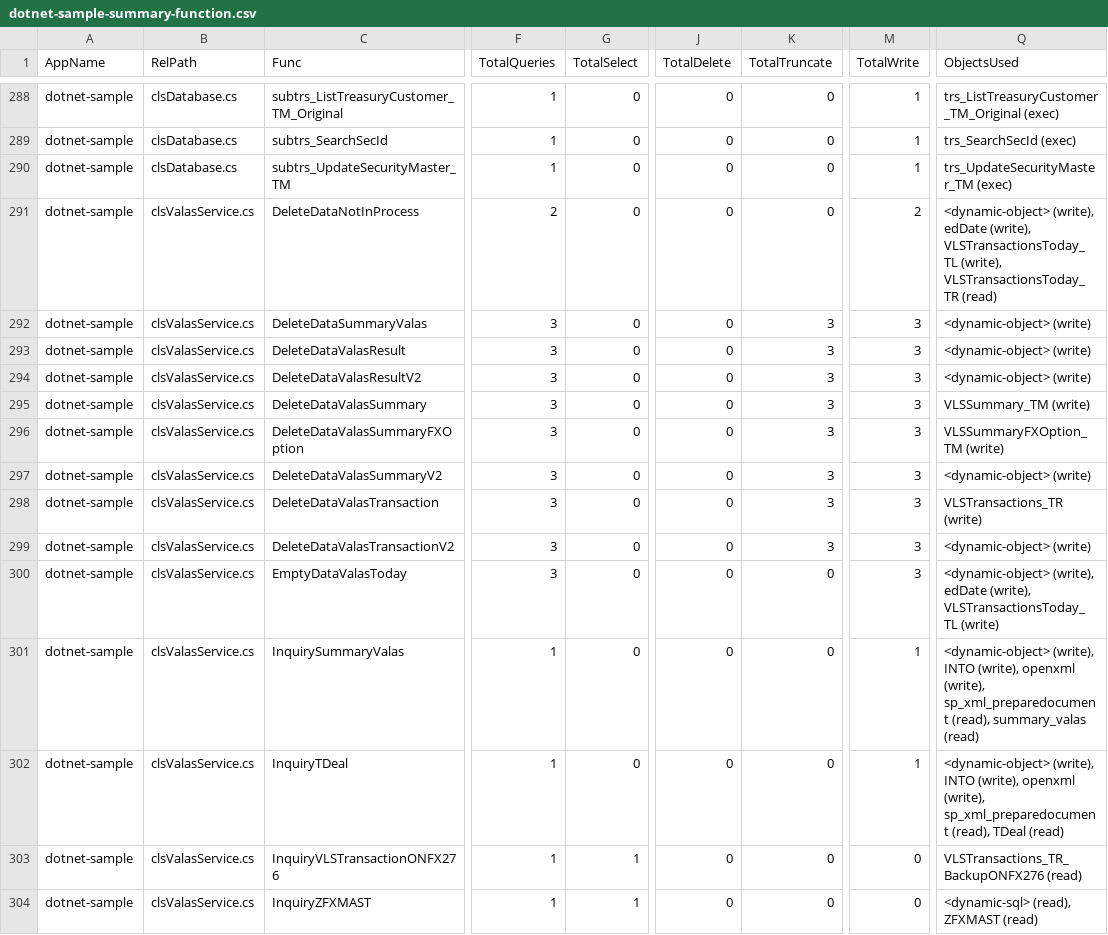
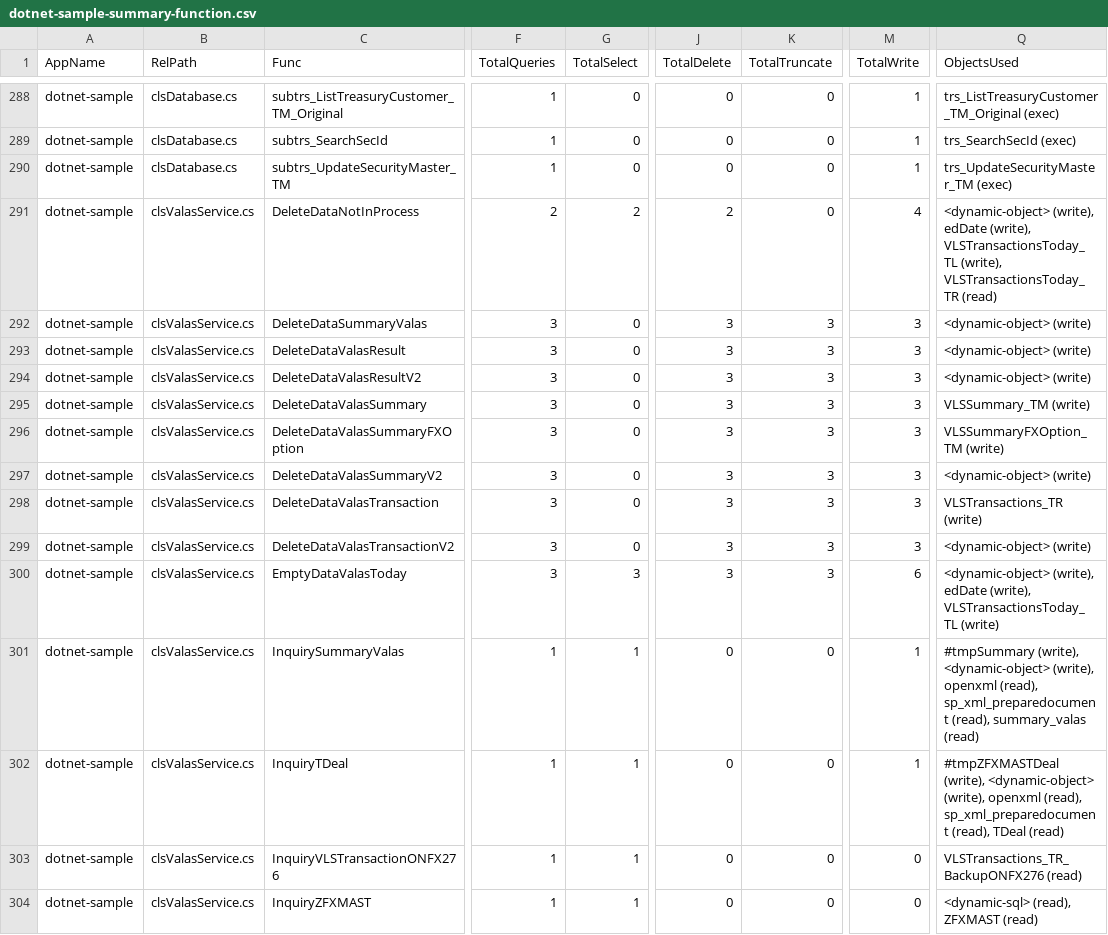
Before and after one commit to alkahfi6/code_sql_scan, a CSV file: out_regress/dotnet-sample-summary-function.csv, drawn as a sheet; only a part is shown, gaps mark what is left out; the diff covers the shown part only; the diff names each change by its address in the sheet, - before the commit and + after, or states it on an @@ line.

```diff
--- a/out_regress/dotnet-sample-summary-function.csv
+++ b/out_regress/dotnet-sample-summary-function.csv
-G291 (TotalSelect): 0
+G291 (TotalSelect): 2
-J291 (TotalDelete): 0
+J291 (TotalDelete): 2
-M291 (TotalWrite): 2
+M291 (TotalWrite): 4
-J292:J300 (TotalDelete): 0
+J292:J300 (TotalDelete): 3
-G300 (TotalSelect): 0
+G300 (TotalSelect): 3
-K300 (TotalTruncate): 0
+K300 (TotalTruncate): 3
-M300 (TotalWrite): 3
+M300 (TotalWrite): 6
-G301:G302 (TotalSelect): 0
+G301:G302 (TotalSelect): 1
-Q301 (ObjectsUsed): <dynamic-object> (write), INTO (write), openxml (write), sp_xml_preparedocument (read),…
+Q301 (ObjectsUsed): #tmpSummary (write), <dynamic-object> (write), openxml (read), sp_xml_preparedocument (read),…
-Q302 (ObjectsUsed): <dynamic-object> (write), INTO (write), openxml (write), sp_xml_preparedocument (read),…
+Q302 (ObjectsUsed): #tmpZFXMASTDeal (write), <dynamic-object> (write), openxml (read), sp_xml_preparedocument (read),…
```
Also changed, not shown: 103 edited cells elsewhere in this file, out_regress/dotnet-sample-query.csv, out_regress/dotnet-sample-summary-object.csv, 1 other file.
